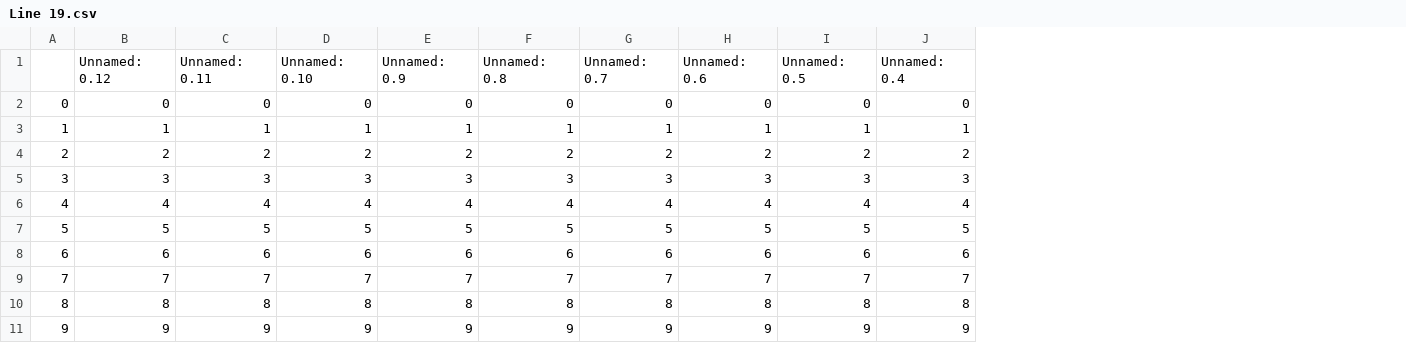
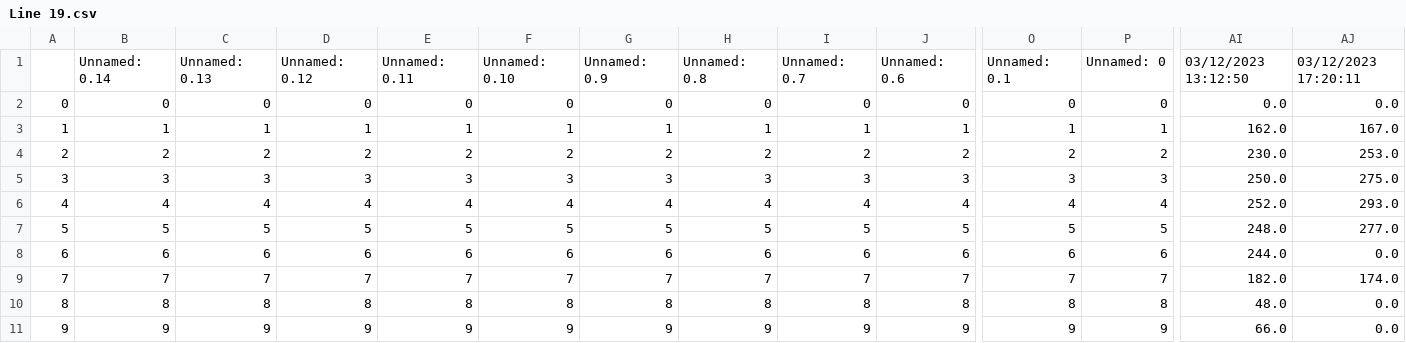
Before and after one commit to pkkapshikar/real-time-info, a CSV file: group_assignments/week5/real-time-delays/Line 19.csv, drawn as a sheet; only a part is shown, gaps mark what is left out; the diff covers the shown part only; the diff names each change by its address in the sheet, - before the commit and + after, or states it on an @@ line.

```diff
--- a/group_assignments/week5/real-time-delays/Line 19.csv
+++ b/group_assignments/week5/real-time-delays/Line 19.csv
+column O, rows 1-11: Unnamed: 0.1 | 0 | 1 | 2 | 3 | 4 | 5 | 6 | 7 | 8 | 9
+column P, rows 1-11: Unnamed: 0 | 0 | 1 | 2 | 3 | 4 | 5 | 6 | 7 | 8 | 9
+column AI, rows 1-11: 03/12/2023 13:12:50 | 0.0 | 162.0 | 230.0 | 250.0 | 252.0 | 248.0 | 244.0 | 182.0 | 48.0 | 66.0
+column AJ, rows 1-11: 03/12/2023 17:20:11 | 0.0 | 167.0 | 253.0 | 275.0 | 293.0 | 277.0 | 0.0 | 174.0 | 0.0 | 0.0
-B1: Unnamed: 0.12
+B1: Unnamed: 0.14
-C1: Unnamed: 0.11
+C1: Unnamed: 0.13
-D1: Unnamed: 0.10
+D1: Unnamed: 0.12
-E1: Unnamed: 0.9
+E1: Unnamed: 0.11
-F1: Unnamed: 0.8
+F1: Unnamed: 0.10
-G1: Unnamed: 0.7
+G1: Unnamed: 0.9
-H1: Unnamed: 0.6
+H1: Unnamed: 0.8
-I1: Unnamed: 0.5
+I1: Unnamed: 0.7
-J1: Unnamed: 0.4
+J1: Unnamed: 0.6
```
Also changed, not shown: 4 edited cells elsewhere in this file, group_assignments/week5/real-time-delays/Line 20.csv, group_assignments/week5/real-time-delays/Line 51A.csv, 2 other files.
